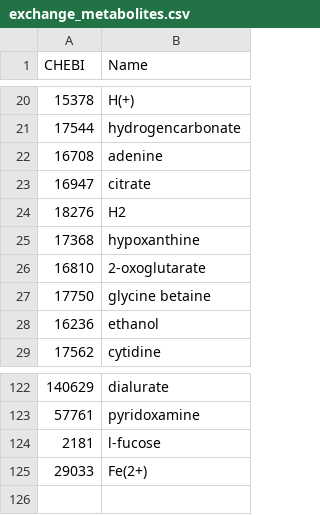
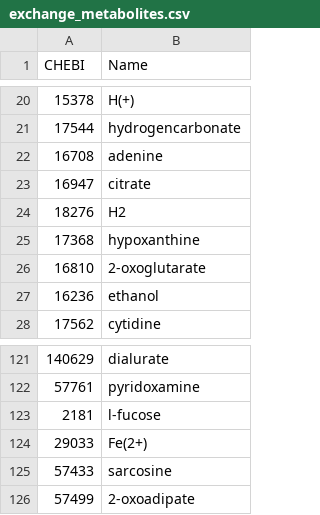
Before and after one commit to stelmo/VibrioNatriegens, a CSV file: data/model/exchange_metabolites.csv, drawn as a sheet; only a part is shown, gaps mark what is left out; removed rows and columns are numbered as before the commit, all else as after; the diff names each change by its address in the sheet, - before the commit and + after, or states it on an @@ line.

```diff
--- a/data/model/exchange_metabolites.csv
+++ b/data/model/exchange_metabolites.csv
-row 27: 17750 | glycine betaine
+row 125: 57433 | sarcosine
+row 126: 57499 | 2-oxoadipate
```
Also changed, not shown: data/model/metabolic_reactions.csv, data/model/reaction_names.csv, 7 other files.
